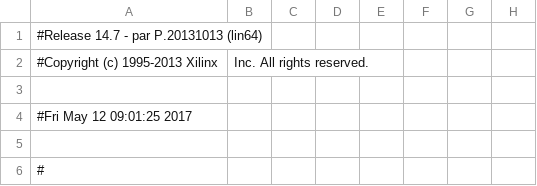
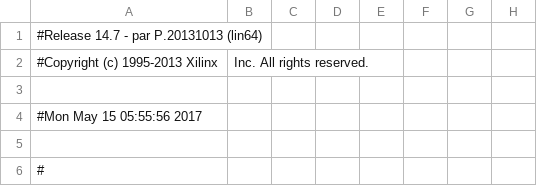
Before and after one commit to yoflippo/ProcessorDesignProject, a CSV file: plasma_PDP/plasma_ISE/top_ml410_pad.csv, drawn as a sheet; only a part is shown; the diff names each change by its address in the sheet, - before the commit and + after, or states it on an @@ line.

```diff
--- a/plasma_PDP/plasma_ISE/top_ml410_pad.csv
+++ b/plasma_PDP/plasma_ISE/top_ml410_pad.csv
-A4: #Fri May 12 09:01:25 2017
+A4: #Mon May 15 05:55:56 2017
```
Also changed, not shown: 51 other files.
